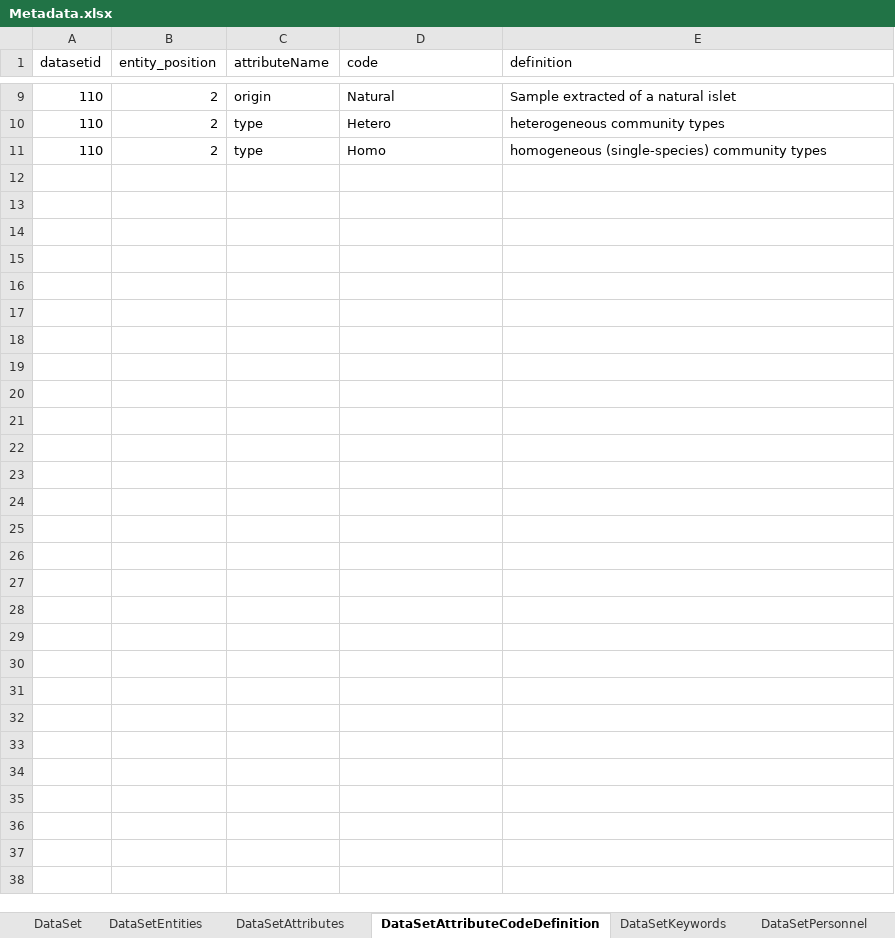
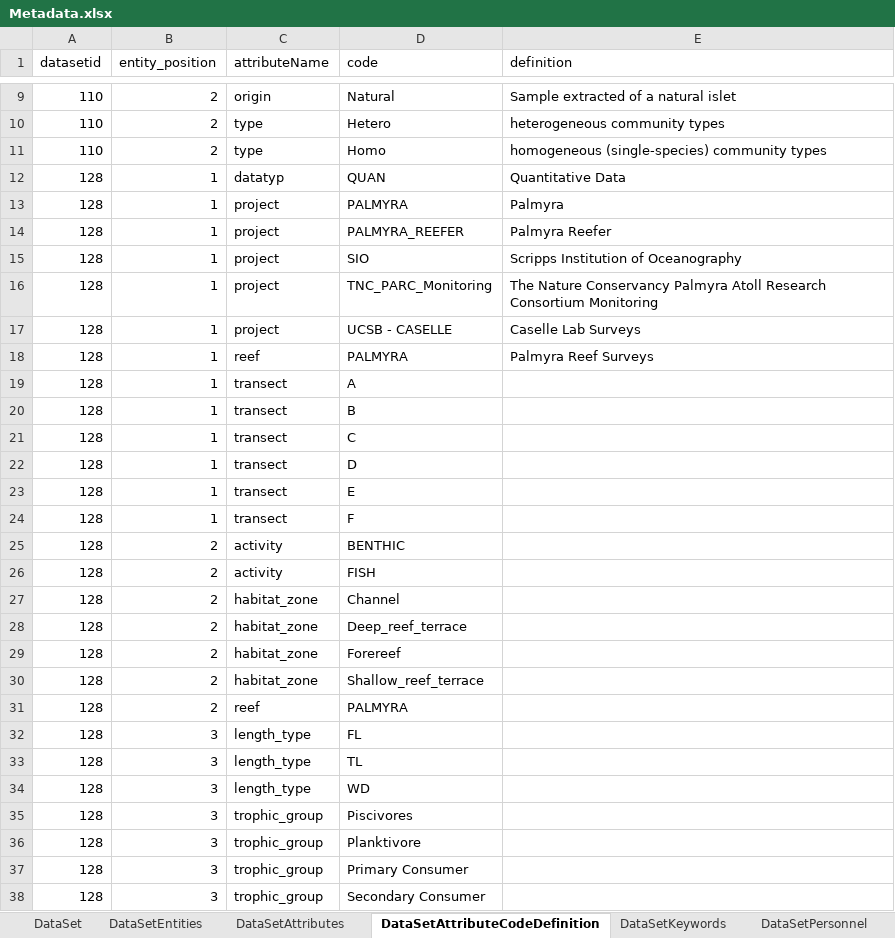
Before and after one commit to padl-project/scripps_caselle_fish_data, an Excel workbook: 4.project.128/Metadata.xlsx, sheet DataSetAttributeCodeDefinition, drawn as a sheet; only a part is shown, gaps mark what is left out; values as stored, in another font and other column widths than the file's, no borders; the diff names each change by its address in the sheet, - before the commit and + after, or states it on an @@ line.

```diff
--- a/4.project.128/Metadata.xlsx (sheet DataSetAttributeCodeDefinition)
+++ b/4.project.128/Metadata.xlsx (sheet DataSetAttributeCodeDefinition)
+row 12: 128 | 1 | datatyp | QUAN | Quantitative Data
+row 13: 128 | 1 | project | PALMYRA | Palmyra
+row 14: 128 | 1 | project | PALMYRA_REEFER | Palmyra Reefer
+row 15: 128 | 1 | project | SIO | Scripps Institution of Oceanography
+row 16: 128 | 1 | project | TNC_PARC_Monitoring | The Nature Conservancy Palmyra Atoll Research Consortium Monitoring
+row 17: 128 | 1 | project | UCSB - CASELLE | Caselle Lab Surveys
+row 18: 128 | 1 | reef | PALMYRA | Palmyra Reef Surveys
+row 19: 128 | 1 | transect | A
+row 20: 128 | 1 | transect | B
+row 21: 128 | 1 | transect | C
+row 22: 128 | 1 | transect | D
+row 23: 128 | 1 | transect | E
+row 24: 128 | 1 | transect | F
+row 25: 128 | 2 | activity | BENTHIC
+row 26: 128 | 2 | activity | FISH
+row 27: 128 | 2 | habitat_zone | Channel
+row 28: 128 | 2 | habitat_zone | Deep_reef_terrace
+row 29: 128 | 2 | habitat_zone | Forereef
+row 30: 128 | 2 | habitat_zone | Shallow_reef_terrace
+row 31: 128 | 2 | reef | PALMYRA
+row 32: 128 | 3 | length_type | FL
+row 33: 128 | 3 | length_type | TL
+row 34: 128 | 3 | length_type | WD
+row 35: 128 | 3 | trophic_group | Piscivores
+row 36: 128 | 3 | trophic_group | Planktivore
+row 37: 128 | 3 | trophic_group | Primary Consumer
+row 38: 128 | 3 | trophic_group | Secondary Consumer
```
Also changed, not shown: sheet DataSetAttributes, sheet DataSetEntities, sheet ListPeople, sheet DataSetPersonnel, sheet DataSet, sheet DataSetKeywords, 1 more sheet, 5 other files.
